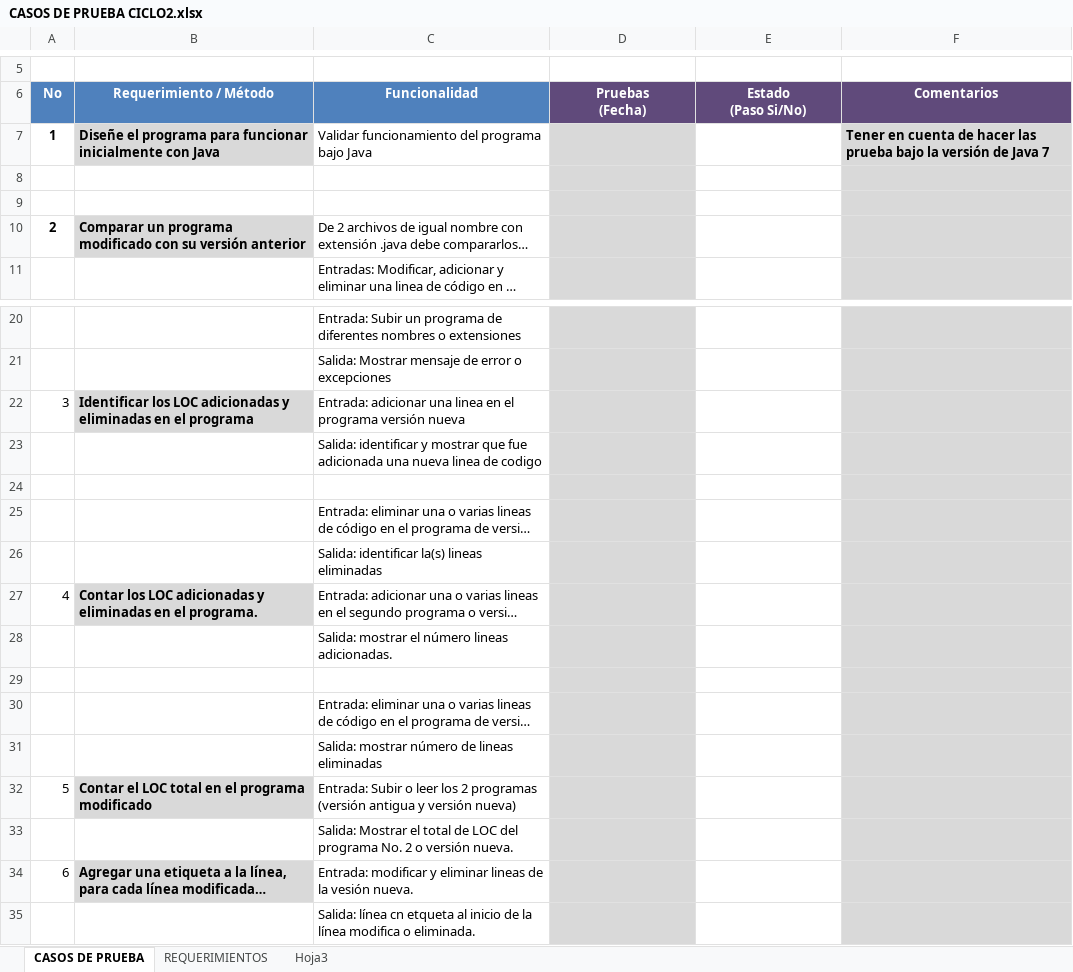
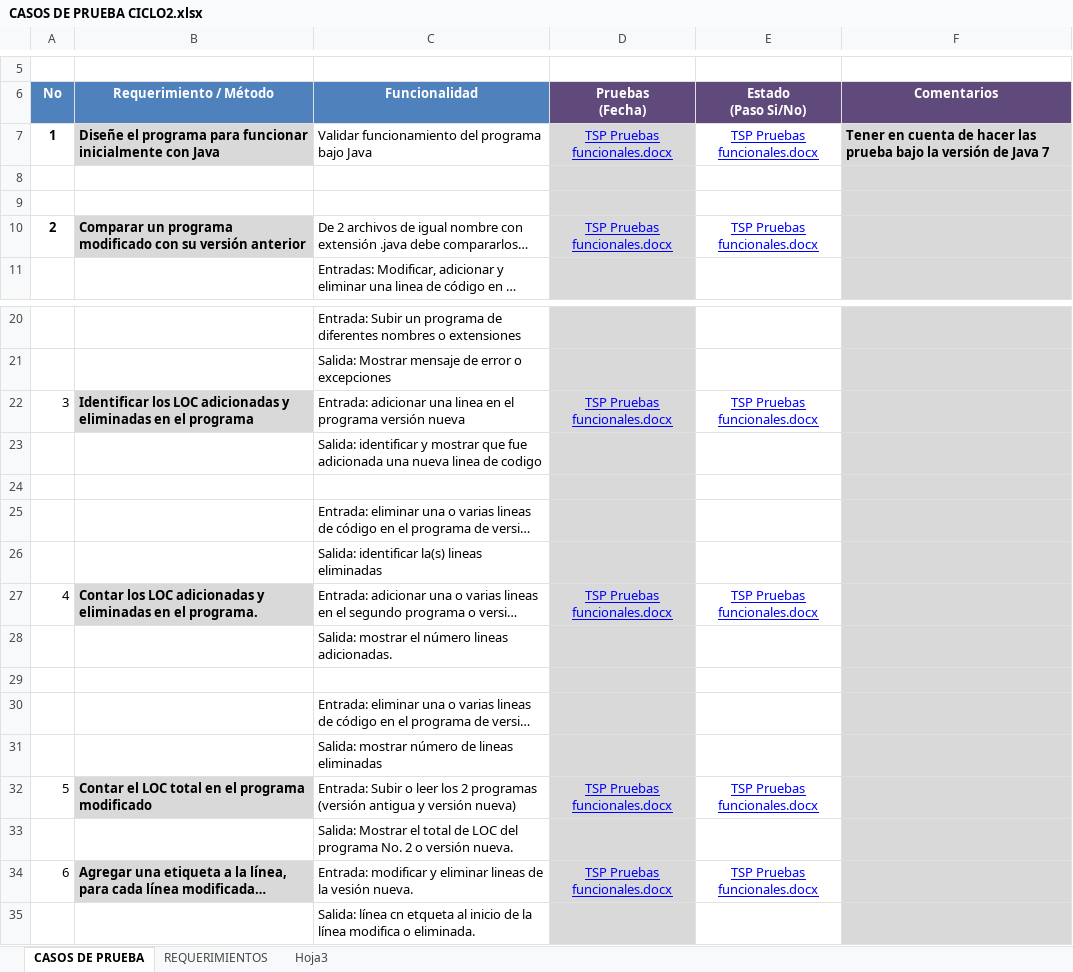
Before and after one commit to jlsarmientoh/tsp_change_counter, an Excel workbook: docs/NoteBook/Test plans and data/CASOS DE PRUEBA CICLO2.xlsx, sheet CASOS DE PRUEBA, drawn as a sheet; only a part is shown, gaps mark what is left out; long unchanged cells end in …; values as stored, in another font and other column widths than the file's, no borders; the diff names each change by its address in the sheet, - before the commit and + after, or states it on an @@ line.

Commit message:
Correcciones postmortem ciclo 2

```diff
--- a/docs/NoteBook/Test plans and data/CASOS DE PRUEBA CICLO2.xlsx (sheet CASOS DE PRUEBA)
+++ b/docs/NoteBook/Test plans and data/CASOS DE PRUEBA CICLO2.xlsx (sheet CASOS DE PRUEBA)
-D7 (Pruebas (Fecha)): (empty)
+D7 (Pruebas (Fecha)): TSP Pruebas funcionales.docx
-E7 (Estado (Paso Si/No)): (empty)
+E7 (Estado (Paso Si/No)): TSP Pruebas funcionales.docx
-D10 (Pruebas (Fecha)): (empty)
+D10 (Pruebas (Fecha)): TSP Pruebas funcionales.docx
-E10 (Estado (Paso Si/No)): (empty)
+E10 (Estado (Paso Si/No)): TSP Pruebas funcionales.docx
-D22 (Pruebas (Fecha)): (empty)
+D22 (Pruebas (Fecha)): TSP Pruebas funcionales.docx
-E22 (Estado (Paso Si/No)): (empty)
+E22 (Estado (Paso Si/No)): TSP Pruebas funcionales.docx
-D27 (Pruebas (Fecha)): (empty)
+D27 (Pruebas (Fecha)): TSP Pruebas funcionales.docx
-E27 (Estado (Paso Si/No)): (empty)
+E27 (Estado (Paso Si/No)): TSP Pruebas funcionales.docx
-D32 (Pruebas (Fecha)): (empty)
+D32 (Pruebas (Fecha)): TSP Pruebas funcionales.docx
-E32 (Estado (Paso Si/No)): (empty)
+E32 (Estado (Paso Si/No)): TSP Pruebas funcionales.docx
-D34 (Pruebas (Fecha)): (empty)
+D34 (Pruebas (Fecha)): TSP Pruebas funcionales.docx
-E34 (Estado (Paso Si/No)): (empty)
+E34 (Estado (Paso Si/No)): TSP Pruebas funcionales.docx
```
Also changed, not shown: 50 other files.
